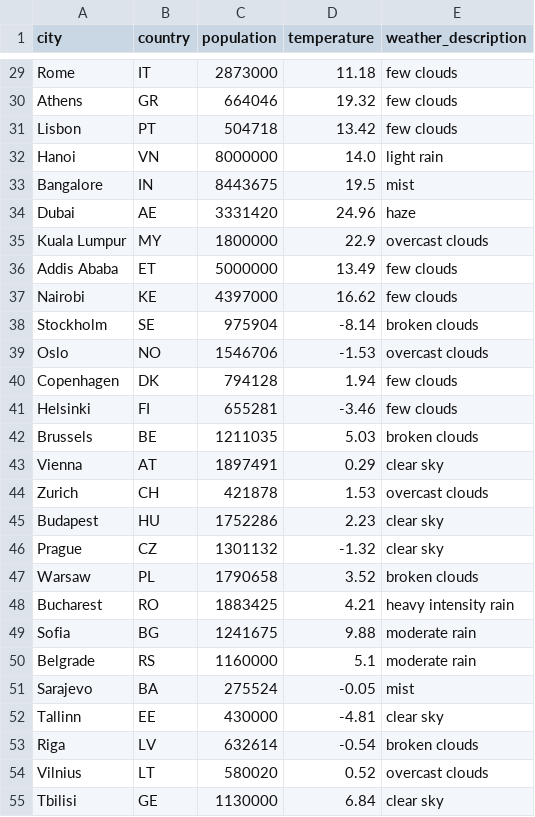
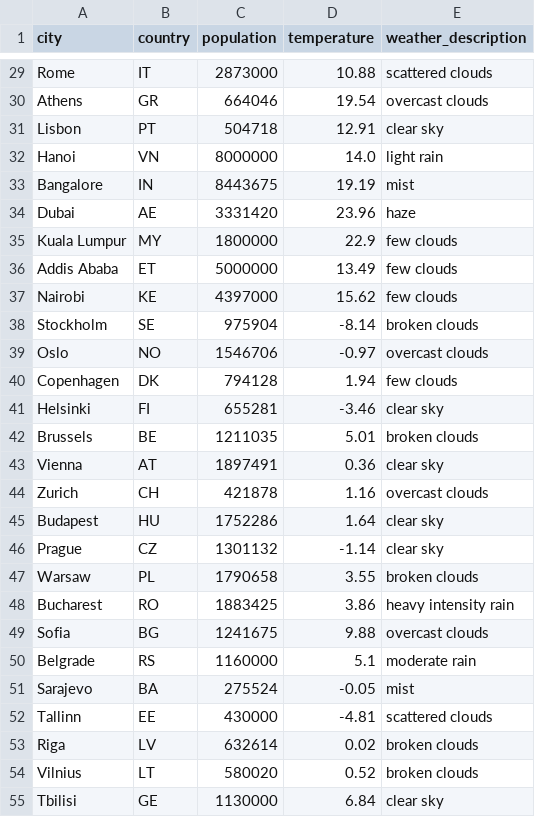
Before and after one commit to shah0421/apache-airflow-asset-flow-3.0, a CSV file: dags/final_output.csv, drawn as a sheet; only a part is shown, gaps mark what is left out; the diff covers the shown part only; the diff names each change by its address in the sheet, - before the commit and + after, or states it on an @@ line.

```diff
--- a/dags/final_output.csv
+++ b/dags/final_output.csv
-D29 (temperature): 11.18
+D29 (temperature): 10.88
-E29 (weather_description): few clouds
+E29 (weather_description): scattered clouds
-D30 (temperature): 19.32
+D30 (temperature): 19.54
-E30 (weather_description): few clouds
+E30 (weather_description): overcast clouds
-D31 (temperature): 13.42
+D31 (temperature): 12.91
-E31 (weather_description): few clouds
+E31 (weather_description): clear sky
-D33 (temperature): 19.5
+D33 (temperature): 19.19
-D34 (temperature): 24.96
+D34 (temperature): 23.96
-E35 (weather_description): overcast clouds
+E35 (weather_description): few clouds
-D37 (temperature): 16.62
+D37 (temperature): 15.62
-D39 (temperature): -1.53
+D39 (temperature): -0.97
-E41 (weather_description): few clouds
+E41 (weather_description): clear sky
-D42 (temperature): 5.03
+D42 (temperature): 5.01
-D43 (temperature): 0.29
+D43 (temperature): 0.36
-D44 (temperature): 1.53
+D44 (temperature): 1.16
-D45 (temperature): 2.23
+D45 (temperature): 1.64
-D46 (temperature): -1.32
+D46 (temperature): -1.14
-D47 (temperature): 3.52
+D47 (temperature): 3.55
-D48 (temperature): 4.21
+D48 (temperature): 3.86
-E49 (weather_description): moderate rain
+E49 (weather_description): overcast clouds
-E52 (weather_description): clear sky
+E52 (weather_description): scattered clouds
-D53 (temperature): -0.54
+D53 (temperature): 0.02
-E54 (weather_description): overcast clouds
+E54 (weather_description): broken clouds
```
Also changed, not shown: 27 edited cells elsewhere in this file, 5 other files.
